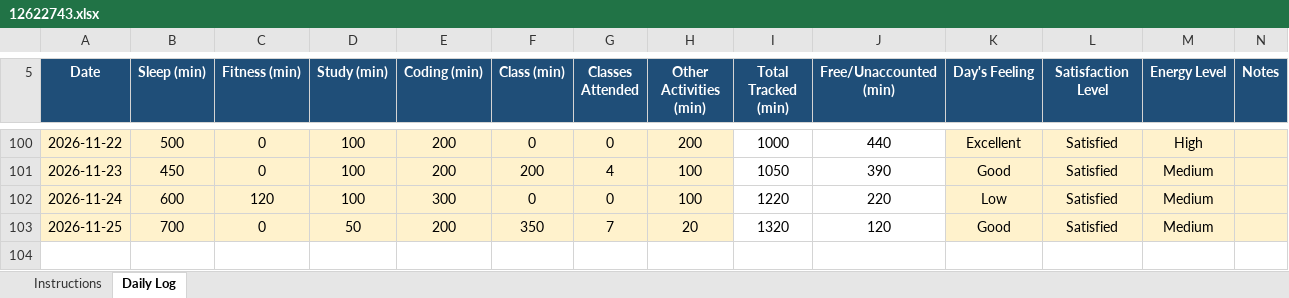
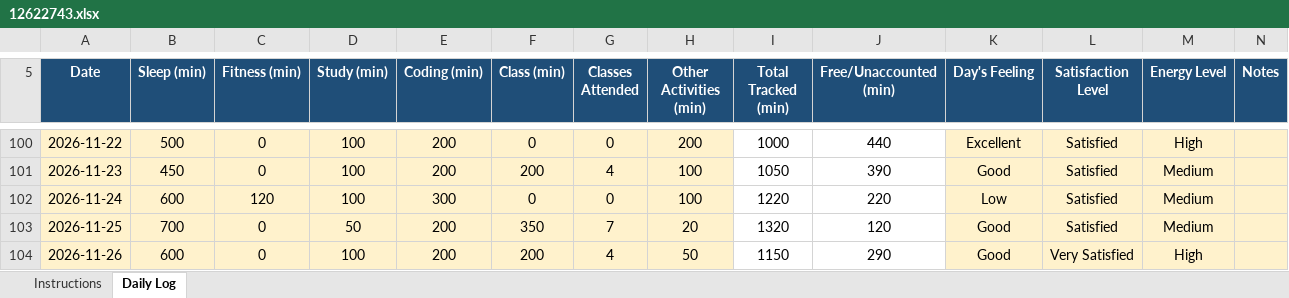
Before and after one commit to akshat0052/CAP776, an Excel workbook: 12622743.xlsx, sheet Daily Log, drawn as a sheet; only a part is shown, gaps mark what is left out; values as stored, in another font and other column widths than the file's, no borders; conditional formats not drawn; the diff names each change by its address in the sheet, - before the commit and + after, or states it on an @@ line.

Commit message:
11/26/2026

```diff
--- a/12622743.xlsx (sheet Daily Log)
+++ b/12622743.xlsx (sheet Daily Log)
+row 104: 2026-11-26 | 600 | 0 | 100 | 200 | 200 | 4 | 50 | 1150 | 290 | Good | Very Satisfied | High
```
